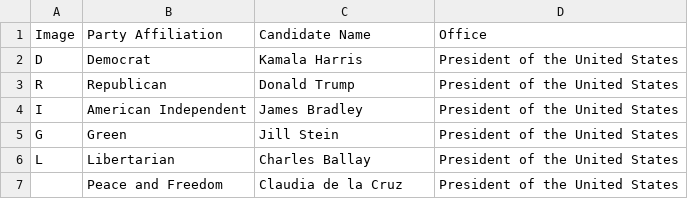
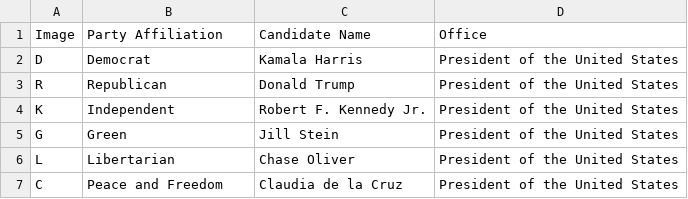
Before and after one commit to abcotvdata/2024_election_guides, a CSV file: Voting Guide Code/Excel_Files/KFSN_Races/Presidential_Election_Race.csv, drawn as a sheet.

Commit message:
update

```diff
--- a/Voting Guide Code/Excel_Files/KFSN_Races/Presidential_Election_Race.csv
+++ b/Voting Guide Code/Excel_Files/KFSN_Races/Presidential_Election_Race.csv
@@ -3,5 +3,5 @@ D,Democrat,Kamala Harris,President of the United States
 R,Republican,Donald Trump,President of the United States
-I,American Independent ,James Bradley,President of the United States
+K,Independent,Robert F. Kennedy Jr. ,President of the United States
 G,Green,Jill Stein,President of the United States
-L,Libertarian,Charles Ballay,President of the United States
-,Peace and Freedom,Claudia de la Cruz,President of the United States
+L,Libertarian,Chase Oliver,President of the United States
+C,Peace and Freedom,Claudia de la Cruz,President of the United States
```
